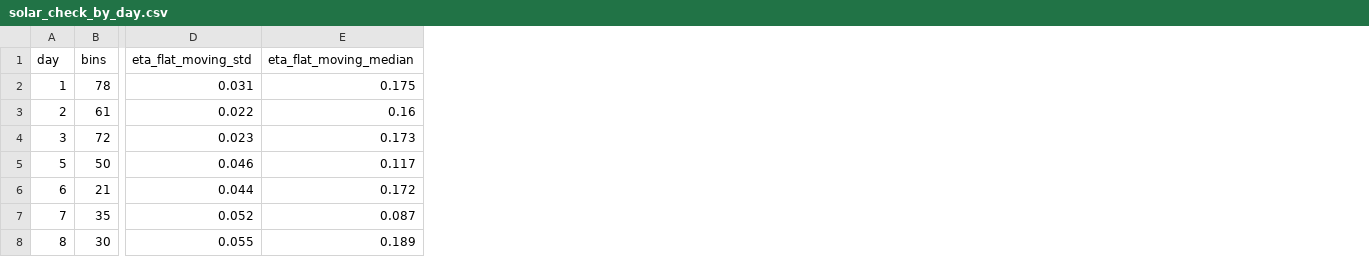
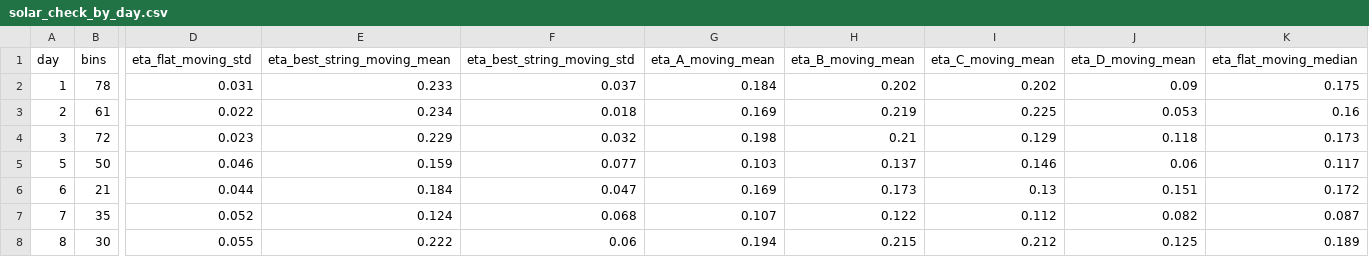
Before and after one commit to zifah-re/AgniRath-Strat, a CSV file: Pre-WSC/sasol_analysis/plan_vs_actual/solar_check_by_day.csv, drawn as a sheet; only a part is shown, gaps mark what is left out; the diff names each change by its address in the sheet, - before the commit and + after, or states it on an @@ line.

Commit message:
Solar: per-string efficiency and canopy-shading check vs sun azimuth relative to heading

```diff
--- a/Pre-WSC/sasol_analysis/plan_vs_actual/solar_check_by_day.csv
+++ b/Pre-WSC/sasol_analysis/plan_vs_actual/solar_check_by_day.csv
+column E (eta_best_string_moving_mean), rows 2-8: 0.233 | 0.234 | 0.229 | 0.159 | 0.184 | 0.124 | 0.222
+column F (eta_best_string_moving_std), rows 2-8: 0.037 | 0.018 | 0.032 | 0.077 | 0.047 | 0.068 | 0.06
+column G (eta_A_moving_mean), rows 2-8: 0.184 | 0.169 | 0.198 | 0.103 | 0.169 | 0.107 | 0.194
+column H (eta_B_moving_mean), rows 2-8: 0.202 | 0.219 | 0.21 | 0.137 | 0.173 | 0.122 | 0.215
+column I (eta_C_moving_mean), rows 2-8: 0.202 | 0.225 | 0.129 | 0.146 | 0.13 | 0.112 | 0.212
+column J (eta_D_moving_mean), rows 2-8: 0.09 | 0.053 | 0.118 | 0.06 | 0.151 | 0.082 | 0.125
```
Also changed, not shown: 8 other files.
